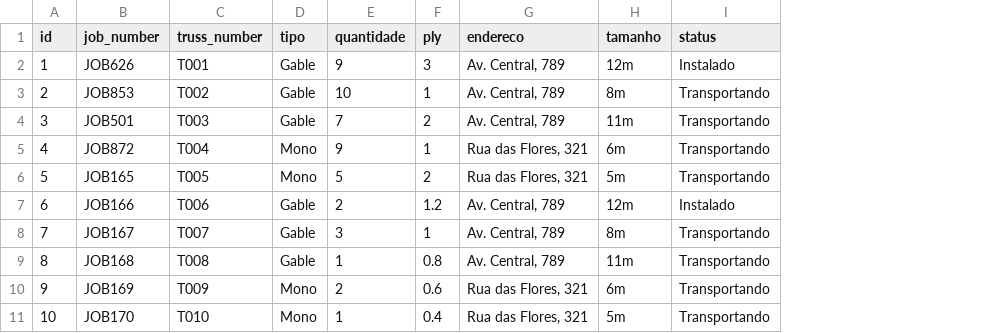
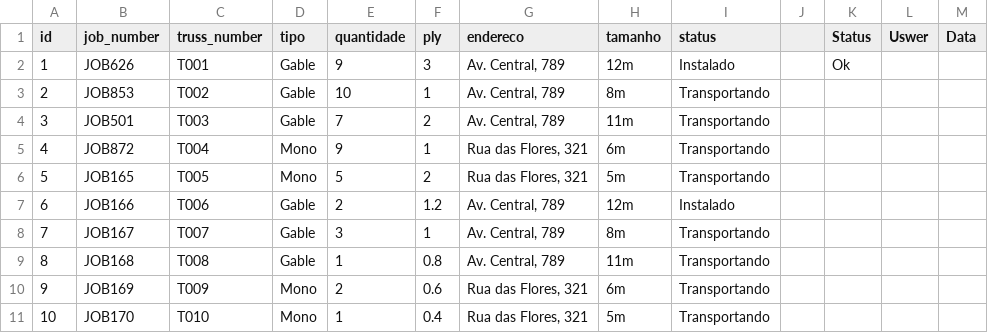
Before and after one commit to trusscornerstone-commits/cornerstone-qrcode, a CSV file: apps/qrcode_app/trusses.csv, drawn as a sheet; the diff names each change by its address in the sheet, - before the commit and + after, or states it on an @@ line.

```diff
--- a/apps/qrcode_app/trusses.csv
+++ b/apps/qrcode_app/trusses.csv
+column J, empty
+column K (Status), row 2: Ok
+column L (Uswer), empty
+column M (Data), empty
```
